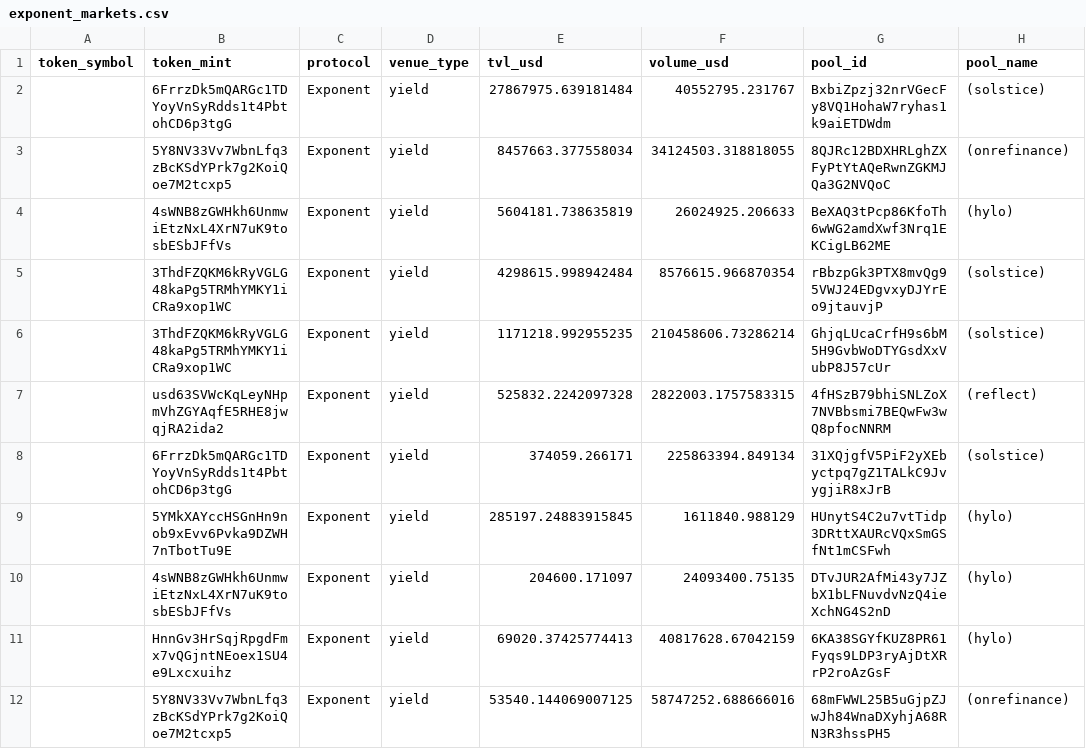
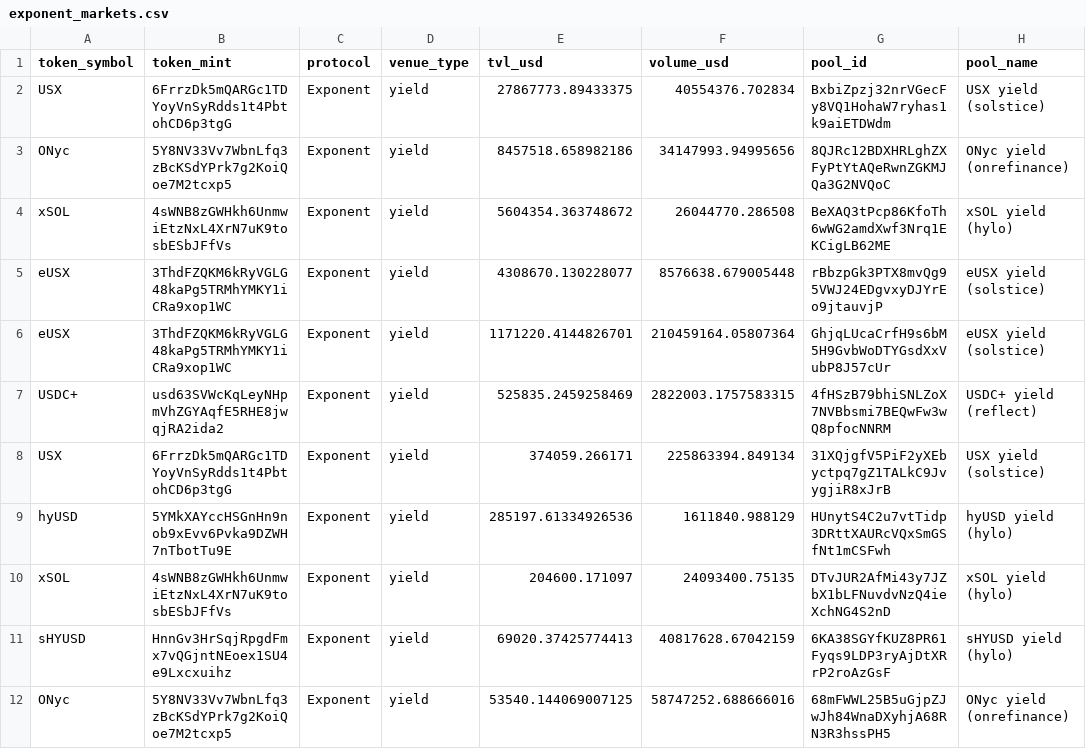
Before and after one commit to 0xNomadAnalyst/pfx, a CSV file: prospect-search/solana/app/output/exponent_markets.csv, drawn as a sheet; only a part is shown; the diff covers the shown part only.

```diff
--- a/prospect-search/solana/app/output/exponent_markets.csv
+++ b/prospect-search/solana/app/output/exponent_markets.csv
@@ -1,12 +1,12 @@
 token_symbol,token_mint,protocol,venue_type,tvl_usd,volume_usd,pool_id,pool_name
-,6FrrzDk5mQARGc1TDYoyVnSyRdds1t4PbtohCD6p3tgG,Exponent,yield,27867975.639181484,40552795.231767,BxbiZpzj32nrVGecFy8VQ1HohaW7ryhas1k9aiETDWdm, (solstice)
-,5Y8NV33Vv7WbnLfq3zBcKSdYPrk7g2KoiQoe7M2tcxp5,Exponent,yield,8457663.377558034,34124503.318818055,8QJRc12BDXHRLghZXFyPtYtAQeRwnZGKMJQa3G2NVQoC, (onrefinance)
-,4sWNB8zGWHkh6UnmwiEtzNxL4XrN7uK9tosbESbJFfVs,Exponent,yield,5604181.738635819,26024925.206633,BeXAQ3tPcp86KfoTh6wWG2amdXwf3Nrq1EKCigLB62ME, (hylo)
-,3ThdFZQKM6kRyVGLG48kaPg5TRMhYMKY1iCRa9xop1WC,Exponent,yield,4298615.998942484,8576615.966870354,rBbzpGk3PTX8mvQg95VWJ24EDgvxyDJYrEo9jtauvjP, (solstice)
-,3ThdFZQKM6kRyVGLG48kaPg5TRMhYMKY1iCRa9xop1WC,Exponent,yield,1171218.992955235,210458606.73286214,GhjqLUcaCrfH9s6bM5H9GvbWoDTYGsdXxVubP8J57cUr, (solstice)
-,usd63SVWcKqLeyNHpmVhZGYAqfE5RHE8jwqjRA2ida2,Exponent,yield,525832.2242097328,2822003.1757583315,4fHSzB79bhiSNLZoX7NVBbsmi7BEQwFw3wQ8pfocNNRM, (reflect)
-,6FrrzDk5mQARGc1TDYoyVnSyRdds1t4PbtohCD6p3tgG,Exponent,yield,374059.266171,225863394.849134,31XQjgfV5PiF2yXEbyctpq7gZ1TALkC9JvygjiR8xJrB, (solstice)
-,5YMkXAYccHSGnHn9nob9xEvv6Pvka9DZWH7nTbotTu9E,Exponent,yield,285197.24883915845,1611840.988129,HUnytS4C2u7vtTidp3DRttXAURcVQxSmGSfNt1mCSFwh, (hylo)
-,4sWNB8zGWHkh6UnmwiEtzNxL4XrN7uK9tosbESbJFfVs,Exponent,yield,204600.171097,24093400.75135,DTvJUR2AfMi43y7JZbX1bLFNuvdvNzQ4ieXchNG4S2nD, (hylo)
-,HnnGv3HrSqjRpgdFmx7vQGjntNEoex1SU4e9Lxcxuihz,Exponent,yield,69020.37425774413,40817628.67042159,6KA38SGYfKUZ8PR61Fyqs9LDP3ryAjDtXRrP2roAzGsF, (hylo)
-,5Y8NV33Vv7WbnLfq3zBcKSdYPrk7g2KoiQoe7M2tcxp5,Exponent,yield,53540.144069007125,58747252.688666016,68mFWWL25B5uGjpZJwJh84WnaDXyhjA68RN3R3hssPH5, (onrefinance)
+USX,6FrrzDk5mQARGc1TDYoyVnSyRdds1t4PbtohCD6p3tgG,Exponent,yield,27867773.89433375,40554376.702834,BxbiZpzj32nrVGecFy8VQ1HohaW7ryhas1k9aiETDWdm,USX yield (solstice)
+ONyc,5Y8NV33Vv7WbnLfq3zBcKSdYPrk7g2KoiQoe7M2tcxp5,Exponent,yield,8457518.658982186,34147993.94995656,8QJRc12BDXHRLghZXFyPtYtAQeRwnZGKMJQa3G2NVQoC,ONyc yield (onrefinance)
+xSOL,4sWNB8zGWHkh6UnmwiEtzNxL4XrN7uK9tosbESbJFfVs,Exponent,yield,5604354.363748672,26044770.286508,BeXAQ3tPcp86KfoTh6wWG2amdXwf3Nrq1EKCigLB62ME,xSOL yield (hylo)
+eUSX,3ThdFZQKM6kRyVGLG48kaPg5TRMhYMKY1iCRa9xop1WC,Exponent,yield,4308670.130228077,8576638.679005448,rBbzpGk3PTX8mvQg95VWJ24EDgvxyDJYrEo9jtauvjP,eUSX yield (solstice)
+eUSX,3ThdFZQKM6kRyVGLG48kaPg5TRMhYMKY1iCRa9xop1WC,Exponent,yield,1171220.4144826701,210459164.05807364,GhjqLUcaCrfH9s6bM5H9GvbWoDTYGsdXxVubP8J57cUr,eUSX yield (solstice)
+USDC+,usd63SVWcKqLeyNHpmVhZGYAqfE5RHE8jwqjRA2ida2,Exponent,yield,525835.2459258469,2822003.1757583315,4fHSzB79bhiSNLZoX7NVBbsmi7BEQwFw3wQ8pfocNNRM,USDC+ yield (reflect)
+USX,6FrrzDk5mQARGc1TDYoyVnSyRdds1t4PbtohCD6p3tgG,Exponent,yield,374059.266171,225863394.849134,31XQjgfV5PiF2yXEbyctpq7gZ1TALkC9JvygjiR8xJrB,USX yield (solstice)
+hyUSD,5YMkXAYccHSGnHn9nob9xEvv6Pvka9DZWH7nTbotTu9E,Exponent,yield,285197.61334926536,1611840.988129,HUnytS4C2u7vtTidp3DRttXAURcVQxSmGSfNt1mCSFwh,hyUSD yield (hylo)
+xSOL,4sWNB8zGWHkh6UnmwiEtzNxL4XrN7uK9tosbESbJFfVs,Exponent,yield,204600.171097,24093400.75135,DTvJUR2AfMi43y7JZbX1bLFNuvdvNzQ4ieXchNG4S2nD,xSOL yield (hylo)
+sHYUSD,HnnGv3HrSqjRpgdFmx7vQGjntNEoex1SU4e9Lxcxuihz,Exponent,yield,69020.37425774413,40817628.67042159,6KA38SGYfKUZ8PR61Fyqs9LDP3ryAjDtXRrP2roAzGsF,sHYUSD yield (hylo)
+ONyc,5Y8NV33Vv7WbnLfq3zBcKSdYPrk7g2KoiQoe7M2tcxp5,Exponent,yield,53540.144069007125,58747252.688666016,68mFWWL25B5uGjpZJwJh84WnaDXyhjA68RN3R3hssPH5,ONyc yield (onrefinance)
```
Also changed, not shown: 18 edited cells elsewhere in this file, prospect-search/solana/app/output/kamino_reserves.csv, prospect-search/solana/app/output/meteora_tokens.csv, 9 other files.
